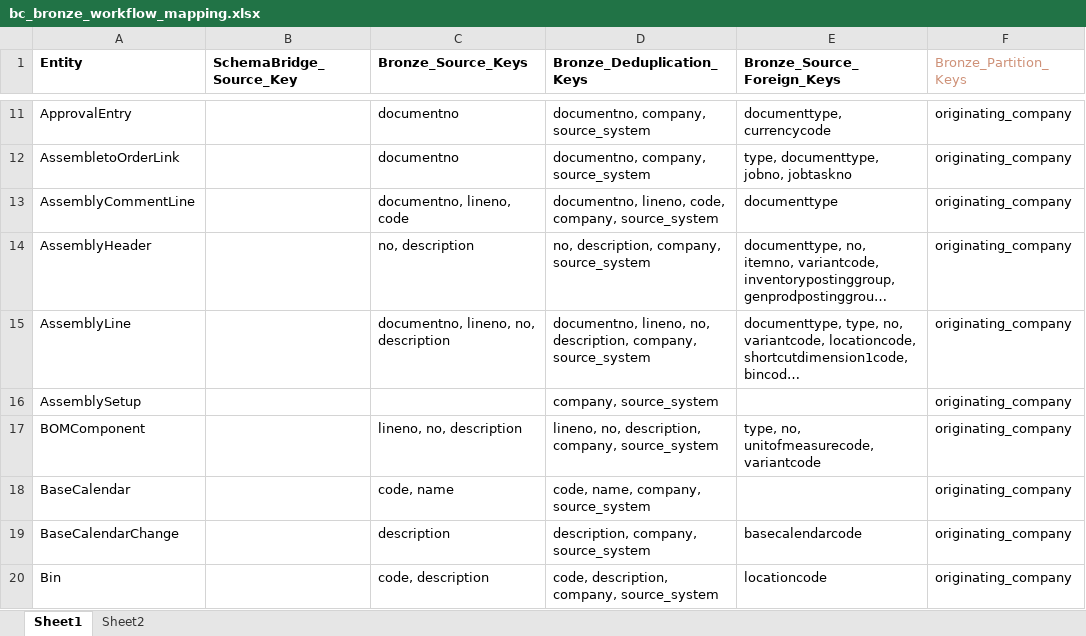
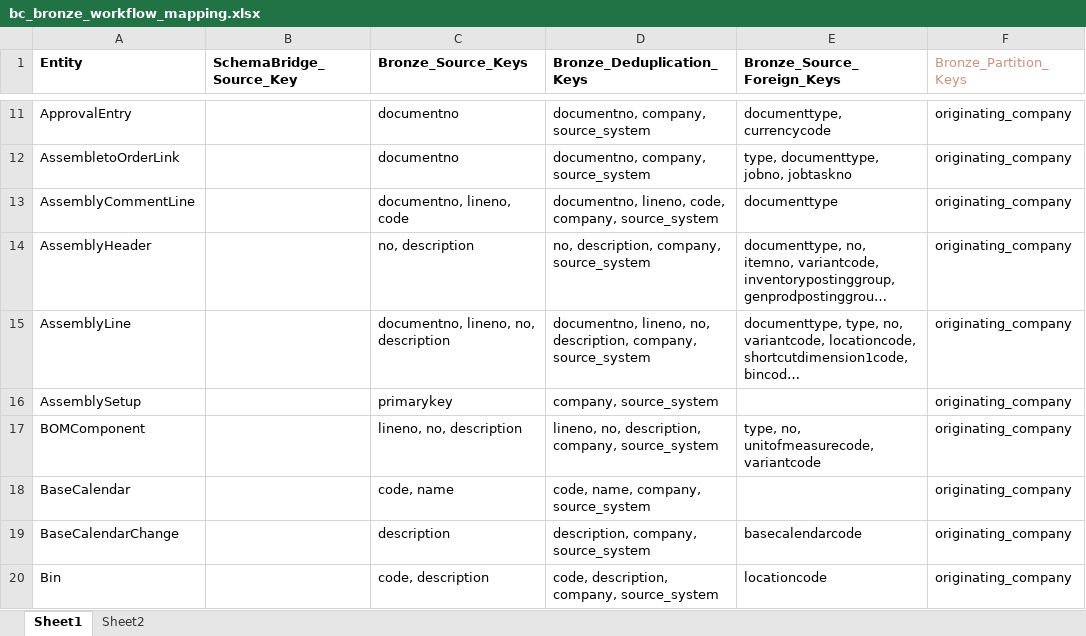
Before and after one commit to PeiXuCCG/Data-Warehouse, an Excel workbook: documentation/workflow/bc_bronze_workflow_mapping.xlsx, sheet Sheet1, drawn as a sheet; only a part is shown, gaps mark what is left out; long unchanged cells end in …; values as stored, in another font and other column widths than the file's, no borders; the diff covers the shown part only; the diff names each change by its address in the sheet, - before the commit and + after, or states it on an @@ line.

```diff
--- a/documentation/workflow/bc_bronze_workflow_mapping.xlsx (sheet Sheet1)
+++ b/documentation/workflow/bc_bronze_workflow_mapping.xlsx (sheet Sheet1)
-C16 (Bronze_Source_Keys): (empty)
+C16 (Bronze_Source_Keys): primarykey
```
Also changed, not shown: 10 removed rows and 34 edited cells elsewhere in this sheet, 7 other files.
